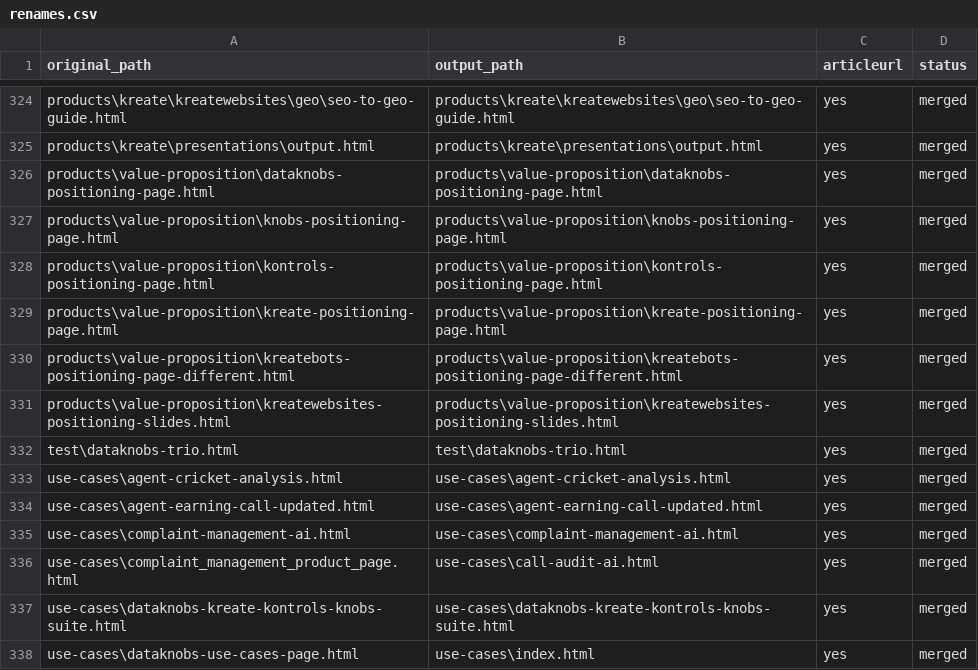
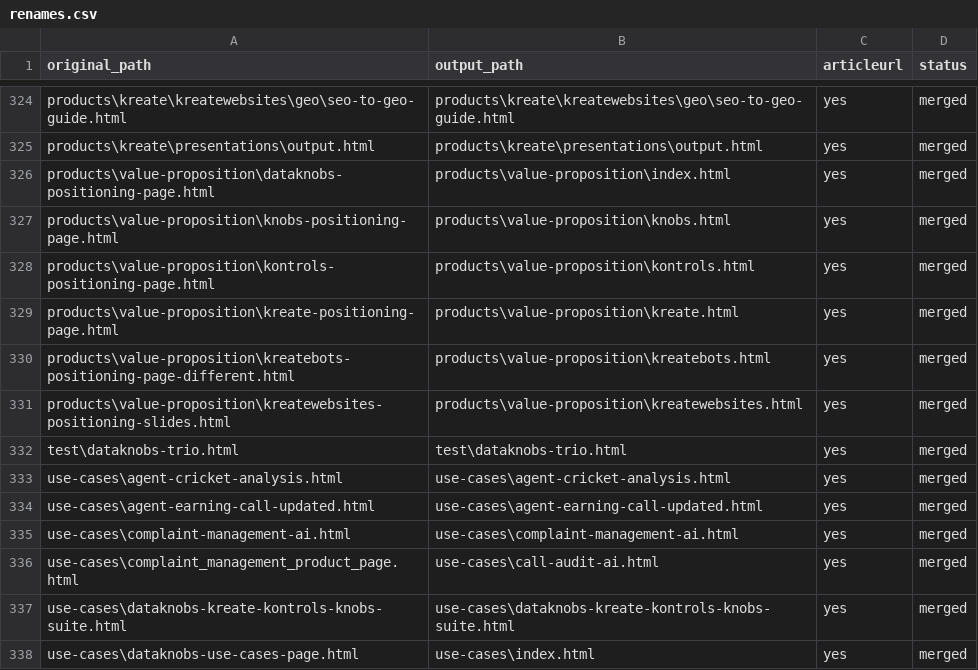
Before and after one commit to create-websites/dataknobs, a CSV file: output/content/renames.csv, drawn as a sheet; only a part is shown, gaps mark what is left out.

```diff
--- a/output/content/renames.csv
+++ b/output/content/renames.csv
@@ -325,8 +325,8 @@ products\kreate\kreatewebsites\geo\seo-to-geo-guide.html,products\kreate\kreatew
 products\kreate\presentations\output.html,products\kreate\presentations\output.html,yes,merged
-products\value-proposition\dataknobs-positioning-page.html,products\value-proposition\dataknobs-positioning-page.html,yes,merged
-products\value-proposition\knobs-positioning-page.html,products\value-proposition\knobs-positioning-page.html,yes,merged
-products\value-proposition\kontrols-positioning-page.html,products\value-proposition\kontrols-positioning-page.html,yes,merged
-products\value-proposition\kreate-positioning-page.html,products\value-proposition\kreate-positioning-page.html,yes,merged
-products\value-proposition\kreatebots-positioning-page-different.html,products\value-proposition\kreatebots-positioning-page-different.html,yes,merged
-products\value-proposition\kreatewebsites-positioning-slides.html,products\value-proposition\kreatewebsites-positioning-slides.html,yes,merged
+products\value-proposition\dataknobs-positioning-page.html,products\value-proposition\index.html,yes,merged
+products\value-proposition\knobs-positioning-page.html,products\value-proposition\knobs.html,yes,merged
+products\value-proposition\kontrols-positioning-page.html,products\value-proposition\kontrols.html,yes,merged
+products\value-proposition\kreate-positioning-page.html,products\value-proposition\kreate.html,yes,merged
+products\value-proposition\kreatebots-positioning-page-different.html,products\value-proposition\kreatebots.html,yes,merged
+products\value-proposition\kreatewebsites-positioning-slides.html,products\value-proposition\kreatewebsites.html,yes,merged
 test\dataknobs-trio.html,test\dataknobs-trio.html,yes,merged
```
Also changed, not shown: 16 other files.
